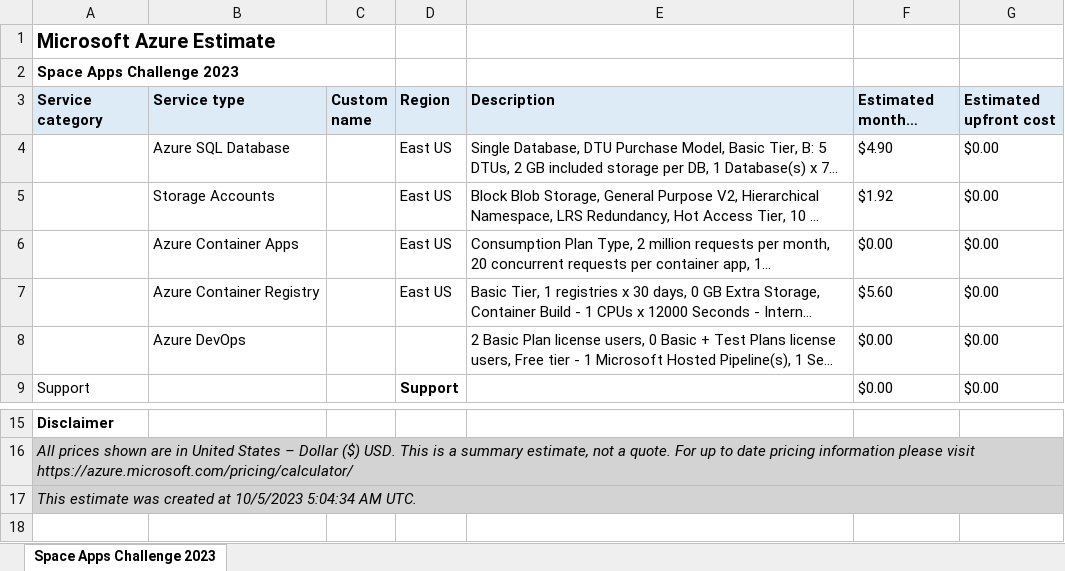
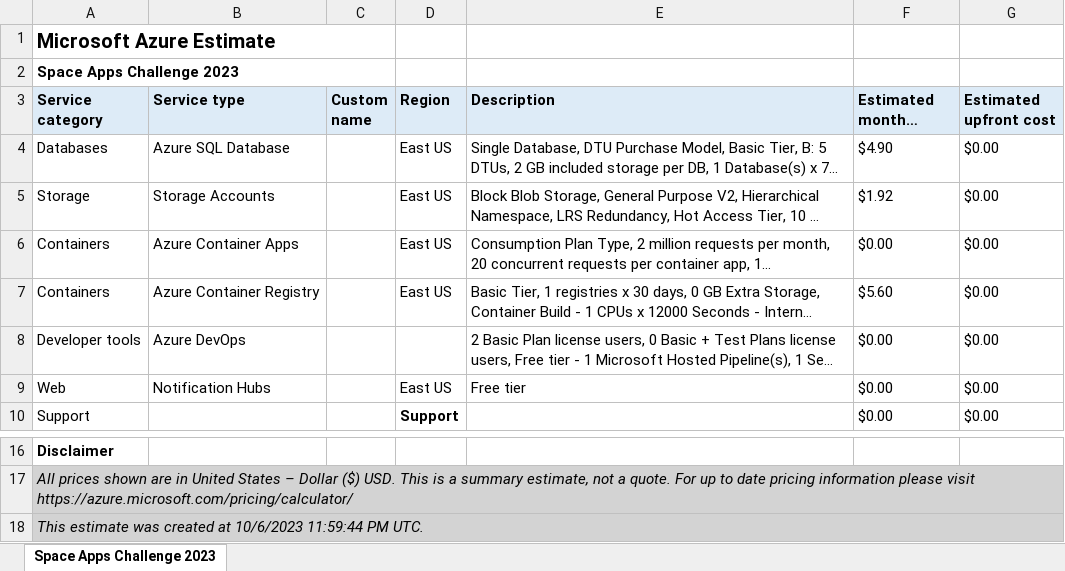
Before and after one commit to AlloroTechnologies/DisasterEmergency, an Excel workbook: docs/ExportedEstimate.xlsx, sheet Space Apps Challenge 2023, drawn as a sheet; only a part is shown, gaps mark what is left out; long unchanged cells end in …; values as stored, in another font and other column widths than the file's, no borders; addresses are those after the commit; the diff names each change by its address in the sheet, - before the commit and + after, or states it on an @@ line.

```diff
--- a/docs/ExportedEstimate.xlsx (sheet Space Apps Challenge 2023)
+++ b/docs/ExportedEstimate.xlsx (sheet Space Apps Challenge 2023)
-A4 (Service category): (empty)
+A4 (Service category): Databases
-A5 (Service category): (empty)
+A5 (Service category): Storage
-A6:A7 (Service category): (empty)
+A6:A7 (Service category): Containers
-A8 (Service category): (empty)
+A8 (Service category): Developer tools
+row 9: Web | Notification Hubs |  | East US | Free tier | $0.00 | $0.00
-A18 (Service category): …created at 10/5/2023 5:04:34 AM UTC.
+A18 (Service category): …created at 10/6/2023 11:59:44 PM UTC.
```
Also changed, not shown: 44 other files.
